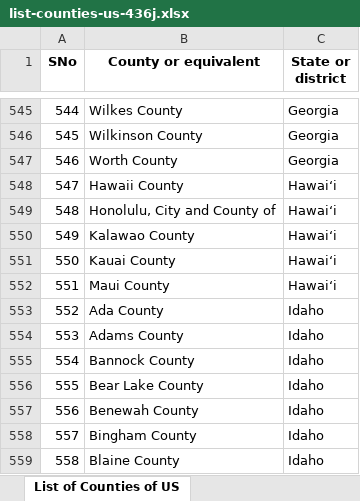
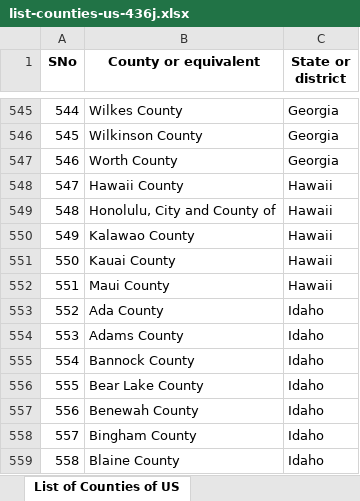
Before and after one commit to leowangpython/3-5th-egg-huevo-, an Excel workbook: server/list-counties-us-436j.xlsx, sheet List of Counties of US, drawn as a sheet; only a part is shown, gaps mark what is left out; values as stored, in another font and other column widths than the file's, no borders; the diff names each change by its address in the sheet, - before the commit and + after, or states it on an @@ line.

```diff
--- a/server/list-counties-us-436j.xlsx (sheet List of Counties of US)
+++ b/server/list-counties-us-436j.xlsx (sheet List of Counties of US)
-C548:C552 (State or district): Hawaiʻi
+C548:C552 (State or district): Hawaii
```
Also changed, not shown: 5 other files.
